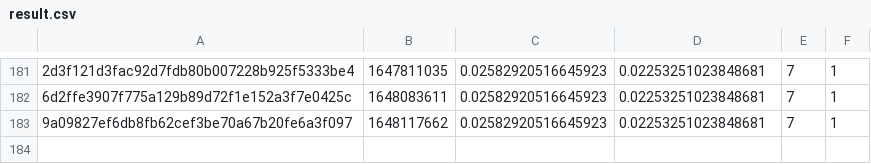
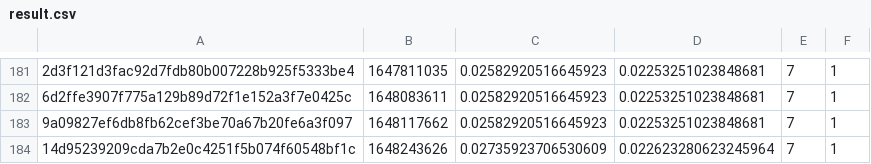
Before and after one commit to FluentCoding/MeleeDecompProgressCalc, a CSV file: result.csv, drawn as a sheet; only a part is shown, gaps mark what is left out; the diff names each change by its address in the sheet, - before the commit and + after, or states it on an @@ line.

Commit message:
results update

```diff
--- a/result.csv
+++ b/result.csv
+row 184: 14d95239209cda7b2e0c4251f5b074f60548bf1c | 1648243626 | 0.02735923706530609 | 0.022623280623245964 | 7 | 1
```
